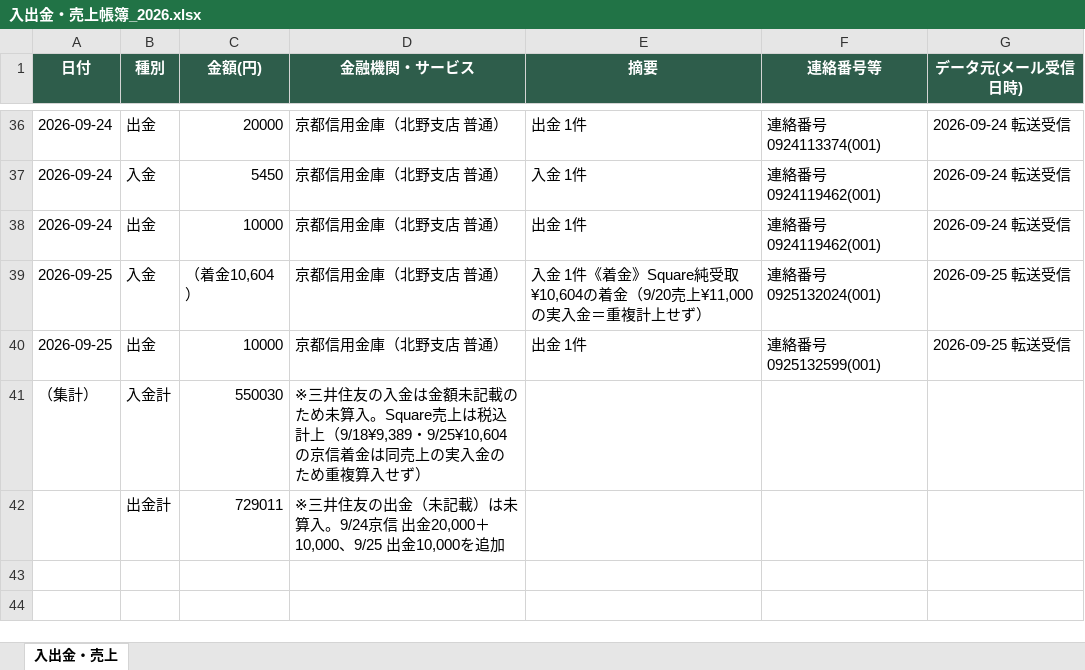
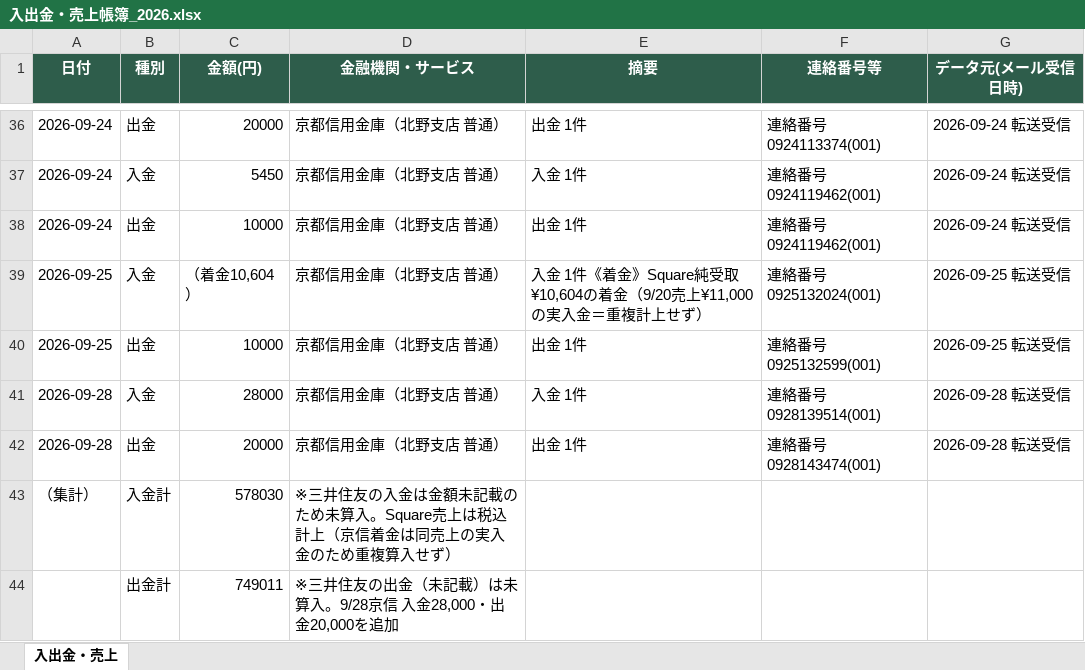
Before and after one commit to tosinariy0918/Private, an Excel workbook: company/secretary/経理/売上帳簿/入出金・売上帳簿_2026.xlsx, sheet 入出金・売上, drawn as a sheet; only a part is shown, gaps mark what is left out; values as stored, in another font and other column widths than the file's, no borders; removed rows and columns are numbered as before the commit, all else as after; the diff names each change by its address in the sheet, - before the commit and + after, or states it on an @@ line.

```diff
--- a/company/secretary/経理/売上帳簿/入出金・売上帳簿_2026.xlsx (sheet 入出金・売上)
+++ b/company/secretary/経理/売上帳簿/入出金・売上帳簿_2026.xlsx (sheet 入出金・売上)
+row 41: 2026-09-28 | 入金 | 28000 | 京都信用金庫（北野支店 普通） | 入金 1件 | 連絡番号0928139514(001) | 2026-09-28 転送受信
+row 42: 2026-09-28 | 出金 | 20000 | 京都信用金庫（北野支店 普通） | 出金 1件 | 連絡番号0928143474(001) | 2026-09-28 転送受信
-C43 (金額(円)): 550030
+C43 (金額(円)): 578030
-D43 (金融機関・サービス): …込計上（9/18¥9,389・9/25¥10,604の京信着金…
+D43 (金融機関・サービス): …込計上（京信着金…
-row 42:  | 出金計 | 729011 | ※三井住友の出金（未記載）は未算入。9/24京信 出金20,000＋10,000、9/25 出金10,000を追加
+row 44:  | 出金計 | 749011 | ※三井住友の出金（未記載）は未算入。9/28京信 入金28,000・出金20,000を追加
```
Also changed, not shown: 2 other files.
